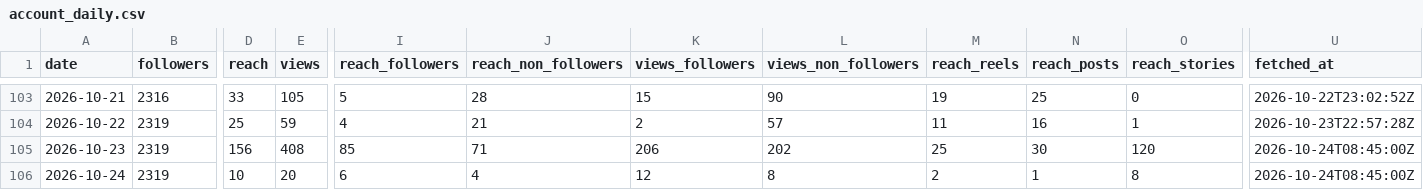
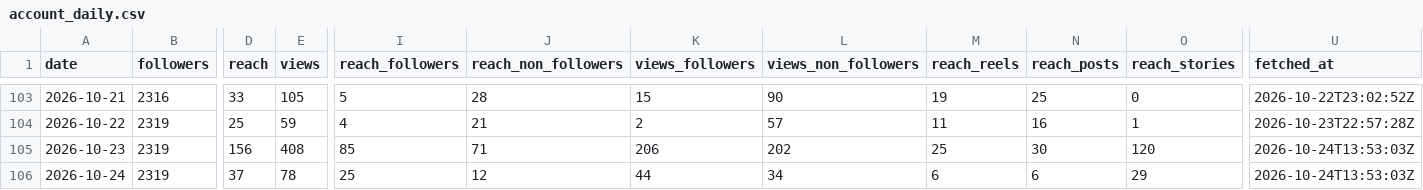
Before and after one commit to LokmaneDaoudi/ig-analytics, a CSV file: data/account_daily.csv, drawn as a sheet; only a part is shown, gaps mark what is left out; the diff names each change by its address in the sheet, - before the commit and + after, or states it on an @@ line.

Commit message:
Update analytics data

```diff
--- a/data/account_daily.csv
+++ b/data/account_daily.csv
-U105:U106 (fetched_at): 2026-10-24T08:45:00Z
+U105:U106 (fetched_at): 2026-10-24T13:53:03Z
-D106 (reach): 10
+D106 (reach): 37
-E106 (views): 20
+E106 (views): 78
-I106 (reach_followers): 6
+I106 (reach_followers): 25
-J106 (reach_non_followers): 4
+J106 (reach_non_followers): 12
-K106 (views_followers): 12
+K106 (views_followers): 44
-L106 (views_non_followers): 8
+L106 (views_non_followers): 34
-M106 (reach_reels): 2
+M106 (reach_reels): 6
-N106 (reach_posts): 1
+N106 (reach_posts): 6
-O106 (reach_stories): 8
+O106 (reach_stories): 29
```
